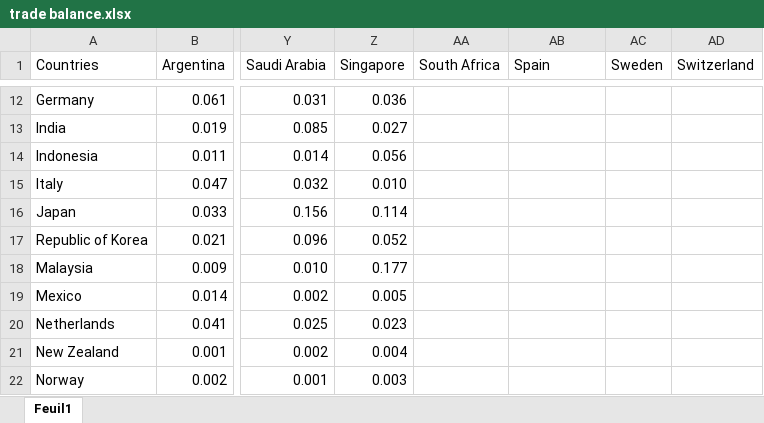
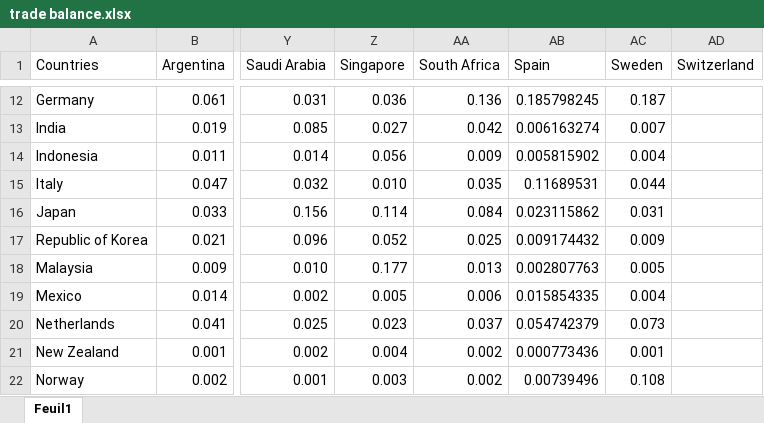
Before and after one commit to gabxmrn/Advanced-Time-Series-Analysis-Article-Replication, an Excel workbook: code/data/trade balance.xlsx, sheet Feuil1, drawn as a sheet; only a part is shown, gaps mark what is left out; values as stored, in another font and other column widths than the file's, no borders; the diff covers the shown part only; the diff names each change by its address in the sheet, - before the commit and + after, or states it on an @@ line.

```diff
--- a/code/data/trade balance.xlsx (sheet Feuil1)
+++ b/code/data/trade balance.xlsx (sheet Feuil1)
-AA12 (South Africa): (empty)
+AA12 (South Africa): 0.136
-AB12 (Spain): (empty)
+AB12 (Spain): 0.185798245
-AC12 (Sweden): (empty)
+AC12 (Sweden): 0.187
-AA13 (South Africa): (empty)
+AA13 (South Africa): 0.042
-AB13 (Spain): (empty)
+AB13 (Spain): 0.006163274
-AC13 (Sweden): (empty)
+AC13 (Sweden): 0.007
-AA14 (South Africa): (empty)
+AA14 (South Africa): 0.009
-AB14 (Spain): (empty)
+AB14 (Spain): 0.005815902
-AC14 (Sweden): (empty)
+AC14 (Sweden): 0.004
-AA15 (South Africa): (empty)
+AA15 (South Africa): 0.035
-AB15 (Spain): (empty)
+AB15 (Spain): 0.11689531
-AC15 (Sweden): (empty)
+AC15 (Sweden): 0.044
-AA16 (South Africa): (empty)
+AA16 (South Africa): 0.084
-AB16 (Spain): (empty)
+AB16 (Spain): 0.023115862
-AC16 (Sweden): (empty)
+AC16 (Sweden): 0.031
-AA17 (South Africa): (empty)
+AA17 (South Africa): 0.025
-AB17 (Spain): (empty)
+AB17 (Spain): 0.009174432
-AC17 (Sweden): (empty)
+AC17 (Sweden): 0.009
-AA18 (South Africa): (empty)
+AA18 (South Africa): 0.013
-AB18 (Spain): (empty)
+AB18 (Spain): 0.002807763
-AC18 (Sweden): (empty)
+AC18 (Sweden): 0.005
-AA19 (South Africa): (empty)
+AA19 (South Africa): 0.006
-AB19 (Spain): (empty)
+AB19 (Spain): 0.015854335
-AC19 (Sweden): (empty)
+AC19 (Sweden): 0.004
-AA20 (South Africa): (empty)
+AA20 (South Africa): 0.037
-AB20 (Spain): (empty)
+AB20 (Spain): 0.054742379
-AC20 (Sweden): (empty)
+AC20 (Sweden): 0.073
-AA21:AA22 (South Africa): (empty)
+AA21:AA22 (South Africa): 0.002
-AB21 (Spain): (empty)
+AB21 (Spain): 0.000773436
-AC21 (Sweden): (empty)
+AC21 (Sweden): 0.001
-AB22 (Spain): (empty)
+AB22 (Spain): 0.00739496
-AC22 (Sweden): (empty)
+AC22 (Sweden): 0.108
```
Also changed, not shown: 63 edited cells elsewhere in this sheet, data sources/Trade balances by countries/Sweden.xlsx, 2 other files.
